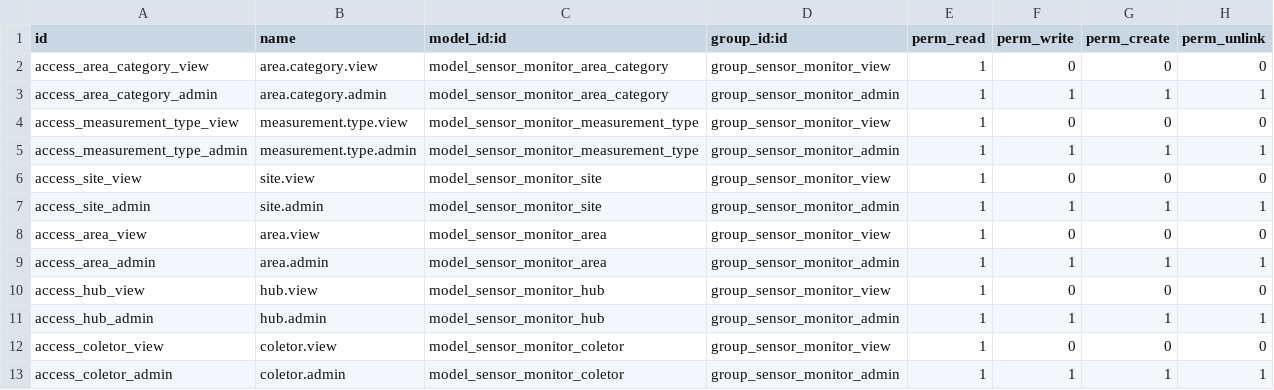
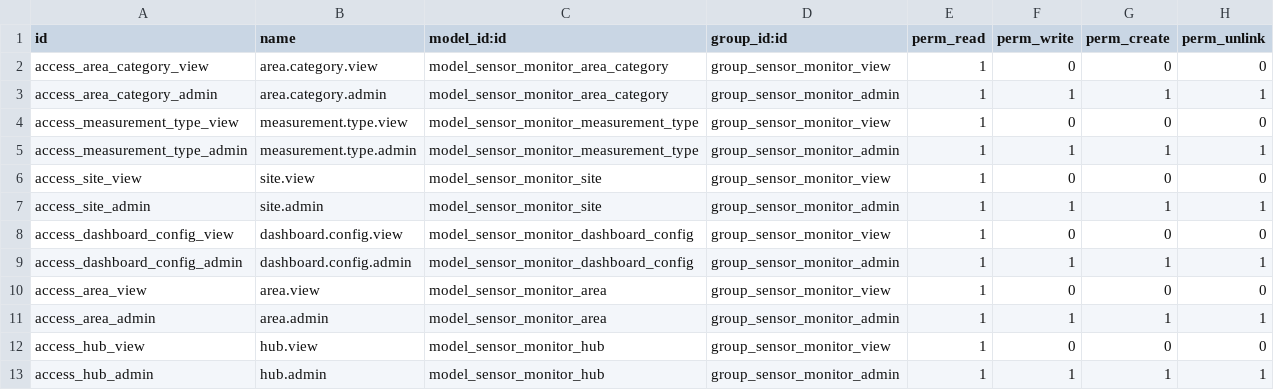
Before and after one commit to afonsorcarvalho/odoo_sentinela, a CSV file: addons/afr_sentinela_sensor_monitor/security/ir.model.access.csv, drawn as a sheet; only a part is shown; the shorter side is filled out with more unchanged rows; the diff names each change by its address in the sheet, - before the commit and + after, or states it on an @@ line.

Commit message:
feat: modelo sensor_monitor.dashboard.config (config de dashboard por site)

```diff
--- a/addons/afr_sentinela_sensor_monitor/security/ir.model.access.csv
+++ b/addons/afr_sentinela_sensor_monitor/security/ir.model.access.csv
+row 8: access_dashboard_config_view | dashboard.config.view | model_sensor_monitor_dashboard_config | group_sensor_monitor_view | 1 | 0 | 0 | 0
+row 9: access_dashboard_config_admin | dashboard.config.admin | model_sensor_monitor_dashboard_config | group_sensor_monitor_admin | 1 | 1 | 1 | 1
```
Also changed, not shown: 8 other files.
